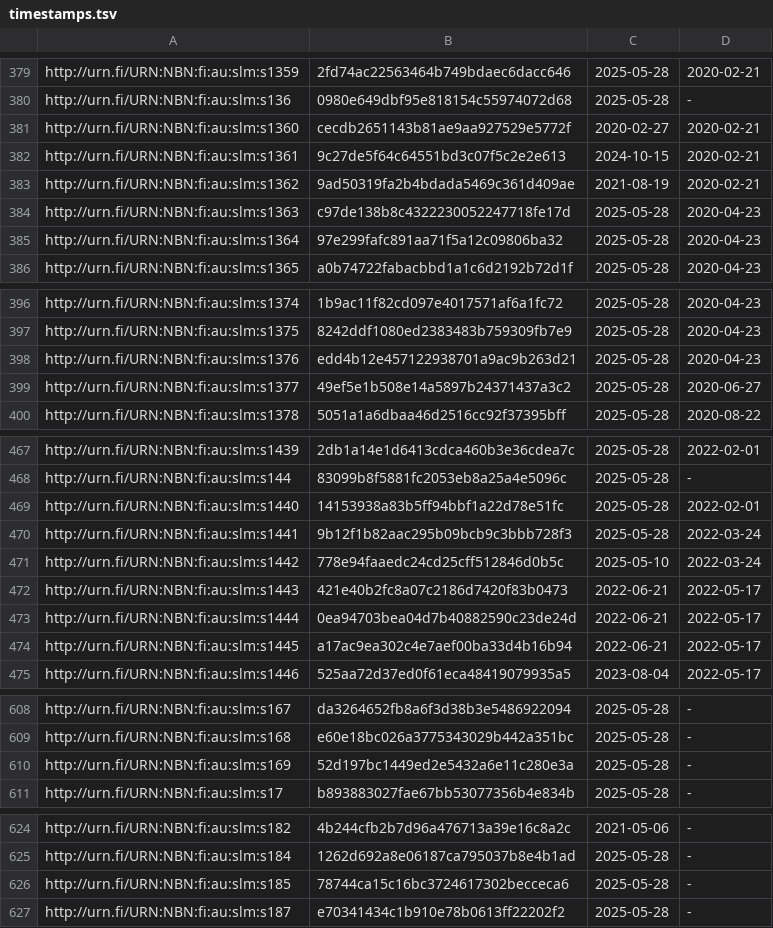
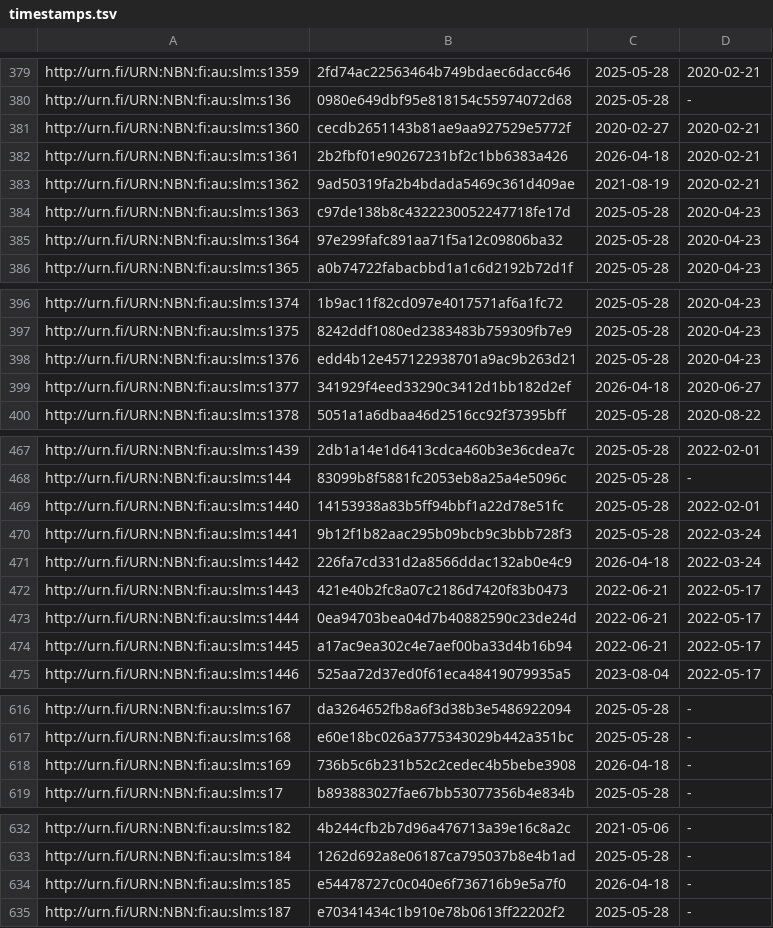
Before and after one commit to NatLibFi/Finto-data, a TSV file: vocabularies/slm/timestamps.tsv, drawn as a sheet; only a part is shown, gaps mark what is left out; the diff covers the shown part only.

```diff
--- a/vocabularies/slm/timestamps.tsv
+++ b/vocabularies/slm/timestamps.tsv
@@ -381,3 +381,3 @@ http://urn.fi/URN:NBN:fi:au:slm:s136	0980e649dbf95e818154c55974072d68	2025-05-28
 http://urn.fi/URN:NBN:fi:au:slm:s1360	cecdb2651143b81ae9aa927529e5772f	2020-02-27	2020-02-21
-http://urn.fi/URN:NBN:fi:au:slm:s1361	9c27de5f64c64551bd3c07f5c2e2e613	2024-10-15	2020-02-21
+http://urn.fi/URN:NBN:fi:au:slm:s1361	2b2fbf01e90267231bf2c1bb6383a426	2026-04-18	2020-02-21
 http://urn.fi/URN:NBN:fi:au:slm:s1362	9ad50319fa2b4bdada5469c361d409ae	2021-08-19	2020-02-21
@@ -398,3 +398,3 @@ http://urn.fi/URN:NBN:fi:au:slm:s1375	8242ddf1080ed2383483b759309fb7e9	2025-05-2
 http://urn.fi/URN:NBN:fi:au:slm:s1376	edd4b12e457122938701a9ac9b263d21	2025-05-28	2020-04-23
-http://urn.fi/URN:NBN:fi:au:slm:s1377	49ef5e1b508e14a5897b24371437a3c2	2025-05-28	2020-06-27
+http://urn.fi/URN:NBN:fi:au:slm:s1377	341929f4eed33290c3412d1bb182d2ef	2026-04-18	2020-06-27
 http://urn.fi/URN:NBN:fi:au:slm:s1378	5051a1a6dbaa46d2516cc92f37395bff	2025-05-28	2020-08-22
@@ -470,3 +470,3 @@ http://urn.fi/URN:NBN:fi:au:slm:s1440	14153938a83b5ff94bbf1a22d78e51fc	2025-05-2
 http://urn.fi/URN:NBN:fi:au:slm:s1441	9b12f1b82aac295b09bcb9c3bbb728f3	2025-05-28	2022-03-24
-http://urn.fi/URN:NBN:fi:au:slm:s1442	778e94faaedc24cd25cff512846d0b5c	2025-05-10	2022-03-24
+http://urn.fi/URN:NBN:fi:au:slm:s1442	226fa7cd331d2a8566ddac132ab0e4c9	2026-04-18	2022-03-24
 http://urn.fi/URN:NBN:fi:au:slm:s1443	421e40b2fc8a07c2186d7420f83b0473	2022-06-21	2022-05-17
@@ -609,3 +617,3 @@ http://urn.fi/URN:NBN:fi:au:slm:s167	da3264652fb8a6f3d38b3e5486922094	2025-05-28
 http://urn.fi/URN:NBN:fi:au:slm:s168	e60e18bc026a3775343029b442a351bc	2025-05-28	-
-http://urn.fi/URN:NBN:fi:au:slm:s169	52d197bc1449ed2e5432a6e11c280e3a	2025-05-28	-
+http://urn.fi/URN:NBN:fi:au:slm:s169	736b5c6b231b52c2cedec4b5bebe3908	2026-04-18	-
 http://urn.fi/URN:NBN:fi:au:slm:s17	b893883027fae67bb53077356b4e834b	2025-05-28	-
@@ -625,3 +633,3 @@ http://urn.fi/URN:NBN:fi:au:slm:s182	4b244cfb2b7d96a476713a39e16c8a2c	2021-05-06
 http://urn.fi/URN:NBN:fi:au:slm:s184	1262d692a8e06187ca795037b8e4b1ad	2025-05-28	-
-http://urn.fi/URN:NBN:fi:au:slm:s185	78744ca15c16bc3724617302becceca6	2025-05-28	-
+http://urn.fi/URN:NBN:fi:au:slm:s185	e54478727c0c040e6f736716b9e5a7f0	2026-04-18	-
 http://urn.fi/URN:NBN:fi:au:slm:s187	e70341434c1b910e78b0613ff22202f2	2025-05-28	-
```
Also changed, not shown: 8 added rows and 48 edited cells elsewhere in this file, vocabularies/slm/puri-mappings.tsv, 3 other files.
